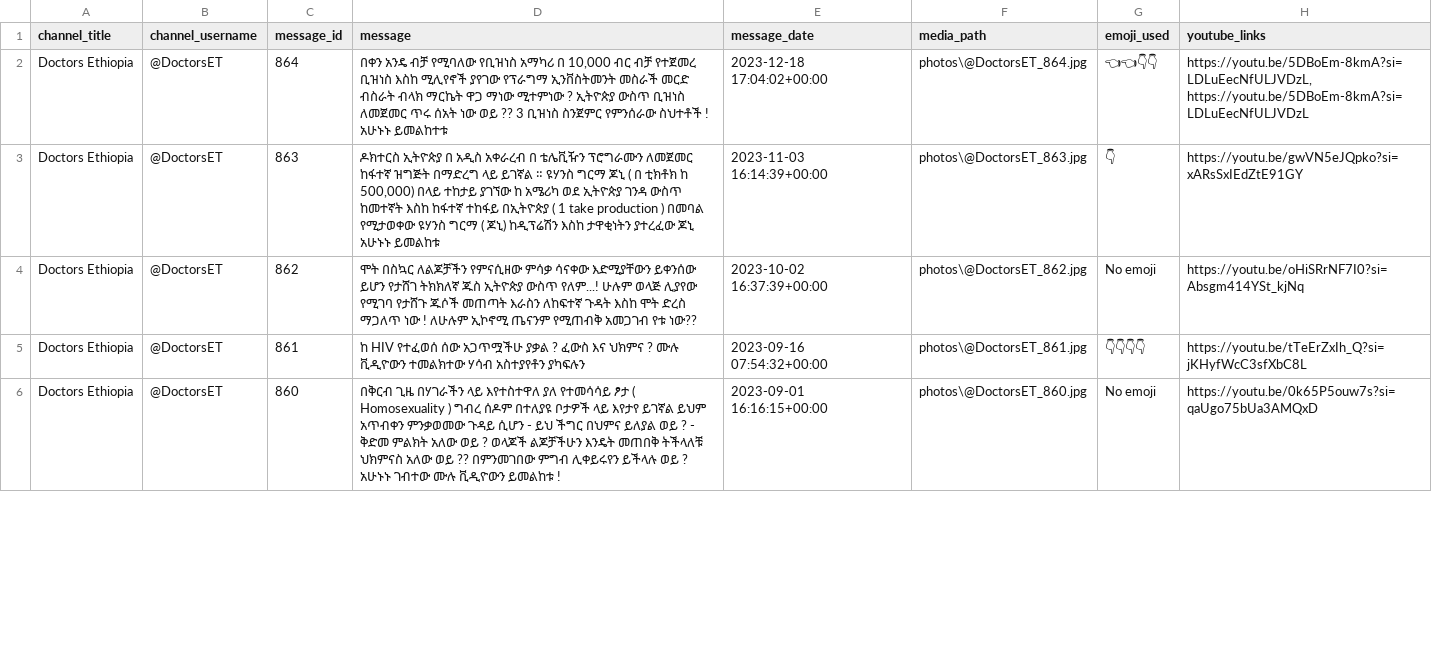
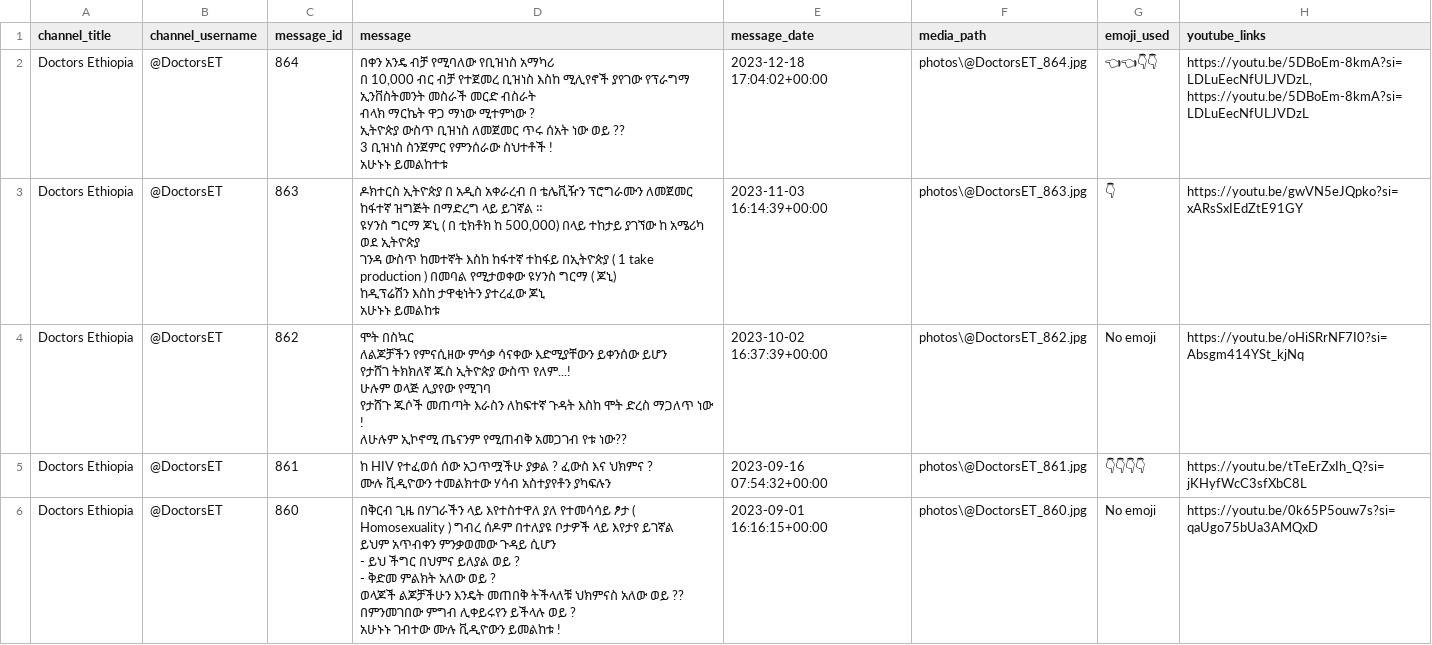
Before and after one commit to gashawgedef/Kara_Solutions_Telegram_Scrapper, a CSV file: data/cleaned_telegram_data.csv, drawn as a sheet; only a part is shown; the diff covers the shown part only.

```diff
--- a/data/cleaned_telegram_data.csv
+++ b/data/cleaned_telegram_data.csv
@@ -1,6 +1,46 @@
 channel_title,channel_username,message_id,message,message_date,media_path,emoji_used,youtube_links
-Doctors Ethiopia,@DoctorsET,864,"በቀን አንዴ ብቻ የሚባለው የቢዝነስ አማካሪ  በ 10,000 ብር ብቻ የተጀመረ ቢዝነስ እስከ ሚሊየኖች ያየገው የፕራግማ ኢንቨስትመንት መስራች መርድ ብስራት  ብላክ ማርኬት ዋጋ ማነው ሚተምነው ? ኢትዮጵያ ውስጥ ቢዝነስ ለመጀመር ጥሩ ሰአት ነው ወይ ?? 3 ቢዝነስ ስንጀምር የምንሰራው ስህተቶች ! አሁኑኑ ይመልከተቱ",2023-12-18 17:04:02+00:00,photos\@DoctorsET_864.jpg,👈👈👇👇,"https://youtu.be/5DBoEm-8kmA?si=LDLuEecNfULJVDzL, https://youtu.be/5DBoEm-8kmA?si=LDLuEecNfULJVDzL"
-Doctors Ethiopia,@DoctorsET,863,"ዶክተርስ ኢትዮጵያ በ አዲስ አቀራረብ በ ቴሌቪዥን ፕሮግራሙን ለመጀመር ከፋተኛ ዝግጅት በማድረግ ላይ ይገኛል ። ዩሃንስ ግርማ ጆኒ ( በ ቲክቶክ ከ 500,000) በላይ ተከታይ ያገኘው ከ አሜሪካ ወደ ኢትዮጵያ  ገንዳ ውስጥ ከመተኛት እስከ ከፋተኛ ተከፋይ በኢትዮጵያ ( 1 take production ) በመባል የሚታወቀው ዩሃንስ ግርማ ( ጆኒ)  ከዲፕሬሽን እስከ ታዋቂነትን ያተረፈው ጆኒ  አሁኑኑ ይመልከቱ",2023-11-03 16:14:39+00:00,photos\@DoctorsET_863.jpg,👇,https://youtu.be/gwVN5eJQpko?si=xARsSxIEdZtE91GY
-Doctors Ethiopia,@DoctorsET,862,ሞት በስኳር  ለልጆቻችን የምናሲዘው ምሳቃ ሳናቀው እድሚያቸውን ይቀንሰው ይሆን  የታሸገ ትክክለኛ ጁስ ኢትዮጵያ ውስጥ የለም...! ሁሉም ወላጅ ሊያየው የሚገባ የታሸጉ ጁሶች መጠጣት እራስን ለከፍተኛ ጉዳት እስከ ሞት ድረስ ማጋለጥ ነው ! ለሁሉም ኢኮኖሚ ጤናንም የሚጠብቅ አመጋገብ የቱ ነው??,2023-10-02 16:37:39+00:00,photos\@DoctorsET_862.jpg,No emoji,https://youtu.be/oHiSRrNF7I0?si=Absgm414YSt_kjNq
-Doctors Ethiopia,@DoctorsET,861,ከ HIV የተፈወሰ ሰው አጋጥሟችሁ ያቃል ? ፈውስ እና ህክምና ? ሙሉ ቪዲዮውን ተመልክተው ሃሳብ አስተያየቶን ያካፍሉን,2023-09-16 07:54:32+00:00,photos\@DoctorsET_861.jpg,👇👇👇👇,https://youtu.be/tTeErZxIh_Q?si=jKHyfWcC3sfXbC8L
-Doctors Ethiopia,@DoctorsET,860,በቅርብ ጊዜ በሃገራችን ላይ እየተስተዋለ ያለ የተመሳሳይ ፆታ ( Homosexuality ) ግብረ ሰዶም በተለያዩ ቦታዎች ላይ እየታየ ይገኛል ይህም አጥብቀን ምንቃወመው ጉዳይ ሲሆን  - ይህ ችግር በህምና ይለያል ወይ ? - ቅድመ ምልክት አለው ወይ ? ወላጆች ልጆቻችሁን እንዴት መጠበቅ ትችላለቹ ህክምናስ አለው ወይ ?? በምንመገበው ምግብ ሊቀይሩየን ይችላሉ ወይ ?  አሁኑኑ ገብተው ሙሉ ቪዲዮውን ይመልከቱ !,2023-09-01 16:16:15+00:00,photos\@DoctorsET_860.jpg,No emoji,https://youtu.be/0k65P5ouw7s?si=qaUgo75bUa3AMQxD
+Doctors Ethiopia,@DoctorsET,864,"በቀን አንዴ ብቻ የሚባለው የቢዝነስ አማካሪ
+
+ በ 10,000 ብር ብቻ የተጀመረ ቢዝነስ እስከ ሚሊየኖች ያየገው የፕራግማ ኢንቨስትመንት መስራች መርድ ብስራት
+
+ ብላክ ማርኬት ዋጋ ማነው ሚተምነው ?
+
+ ኢትዮጵያ ውስጥ ቢዝነስ ለመጀመር ጥሩ ሰአት ነው ወይ ??
+
+ 3 ቢዝነስ ስንጀምር የምንሰራው ስህተቶች !
+
+ አሁኑኑ ይመልከተቱ",2023-12-18 17:04:02+00:00,photos\@DoctorsET_864.jpg,👈👈👇👇,"https://youtu.be/5DBoEm-8kmA?si=LDLuEecNfULJVDzL, https://youtu.be/5DBoEm-8kmA?si=LDLuEecNfULJVDzL"
+Doctors Ethiopia,@DoctorsET,863,"ዶክተርስ ኢትዮጵያ በ አዲስ አቀራረብ በ ቴሌቪዥን ፕሮግራሙን ለመጀመር ከፋተኛ ዝግጅት በማድረግ ላይ ይገኛል ።
+
+ ዩሃንስ ግርማ ጆኒ ( በ ቲክቶክ ከ 500,000) በላይ ተከታይ ያገኘው ከ አሜሪካ ወደ ኢትዮጵያ
+ ገንዳ ውስጥ ከመተኛት እስከ ከፋተኛ ተከፋይ በኢትዮጵያ ( 1 take production ) በመባል የሚታወቀው ዩሃንስ ግርማ ( ጆኒ)
+
+ ከዲፕሬሽን እስከ ታዋቂነትን ያተረፈው ጆኒ
+
+ አሁኑኑ ይመልከቱ",2023-11-03 16:14:39+00:00,photos\@DoctorsET_863.jpg,👇,https://youtu.be/gwVN5eJQpko?si=xARsSxIEdZtE91GY
+Doctors Ethiopia,@DoctorsET,862,"ሞት በስኳር
+
+ ለልጆቻችን የምናሲዘው ምሳቃ ሳናቀው እድሚያቸውን ይቀንሰው ይሆን
+
+ የታሸገ ትክክለኛ ጁስ ኢትዮጵያ ውስጥ የለም...!
+
+ ሁሉም ወላጅ ሊያየው የሚገባ
+
+ የታሸጉ ጁሶች መጠጣት እራስን ለከፍተኛ ጉዳት እስከ ሞት ድረስ ማጋለጥ ነው !
+
+ ለሁሉም ኢኮኖሚ ጤናንም የሚጠብቅ አመጋገብ የቱ ነው??",2023-10-02 16:37:39+00:00,photos\@DoctorsET_862.jpg,No emoji,https://youtu.be/oHiSRrNF7I0?si=Absgm414YSt_kjNq
+Doctors Ethiopia,@DoctorsET,861,"ከ HIV የተፈወሰ ሰው አጋጥሟችሁ ያቃል ? ፈውስ እና ህክምና ?
+
+ ሙሉ ቪዲዮውን ተመልክተው ሃሳብ አስተያየቶን ያካፍሉን",2023-09-16 07:54:32+00:00,photos\@DoctorsET_861.jpg,👇👇👇👇,https://youtu.be/tTeErZxIh_Q?si=jKHyfWcC3sfXbC8L
+Doctors Ethiopia,@DoctorsET,860,"በቅርብ ጊዜ በሃገራችን ላይ እየተስተዋለ ያለ የተመሳሳይ ፆታ ( Homosexuality ) ግብረ ሰዶም በተለያዩ ቦታዎች ላይ እየታየ ይገኛል
+
+ ይህም አጥብቀን ምንቃወመው ጉዳይ ሲሆን
+
+ - ይህ ችግር በህምና ይለያል ወይ ?
+ - ቅድመ ምልክት አለው ወይ ?
+
+ ወላጆች ልጆቻችሁን እንዴት መጠበቅ ትችላለቹ ህክምናስ አለው ወይ ??
+
+ በምንመገበው ምግብ ሊቀይሩየን ይችላሉ ወይ ?
+
+ አሁኑኑ ገብተው ሙሉ ቪዲዮውን ይመልከቱ !",2023-09-01 16:16:15+00:00,photos\@DoctorsET_860.jpg,No emoji,https://youtu.be/0k65P5ouw7s?si=qaUgo75bUa3AMQxD
```
Also changed, not shown: 9 edited cells elsewhere in this file, 21 other files.
